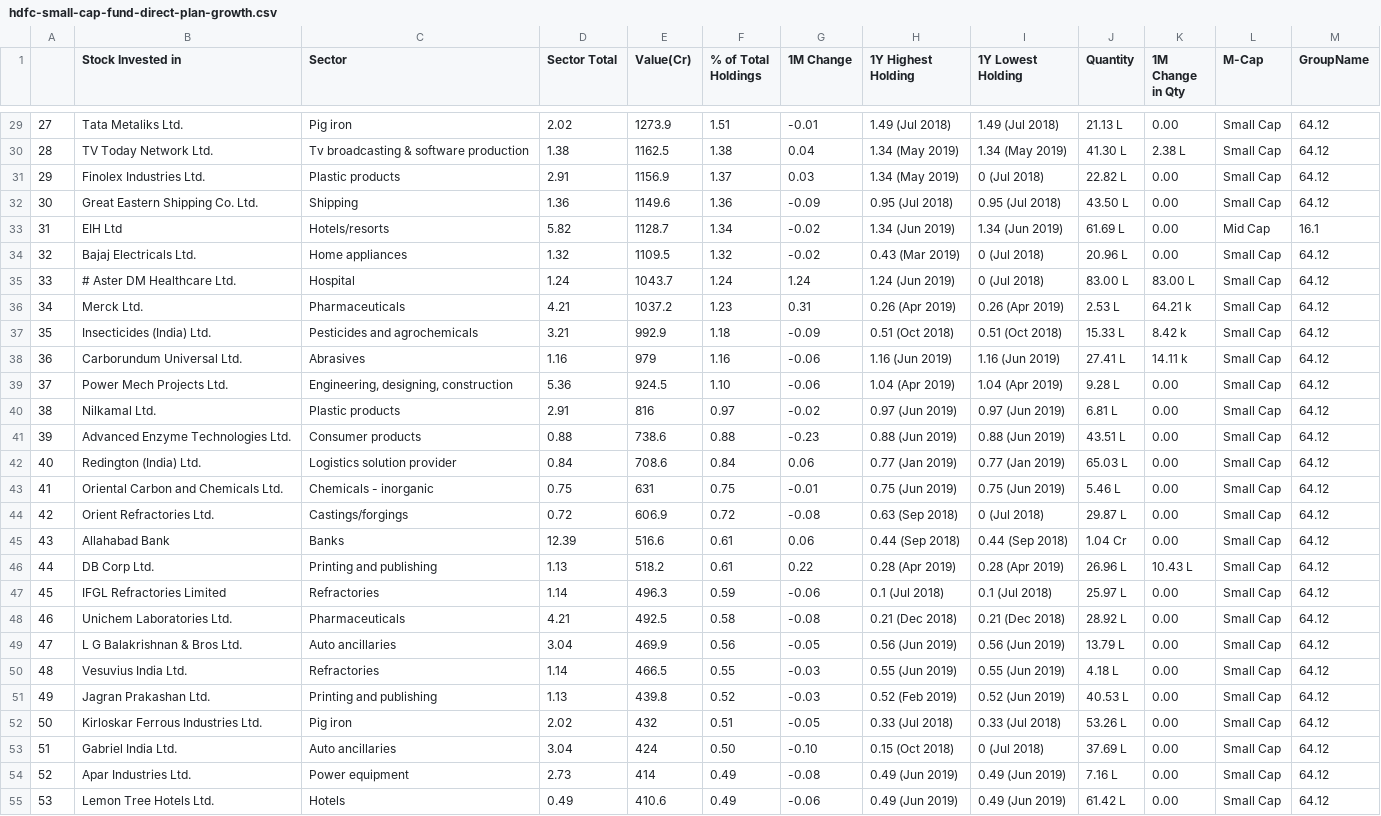
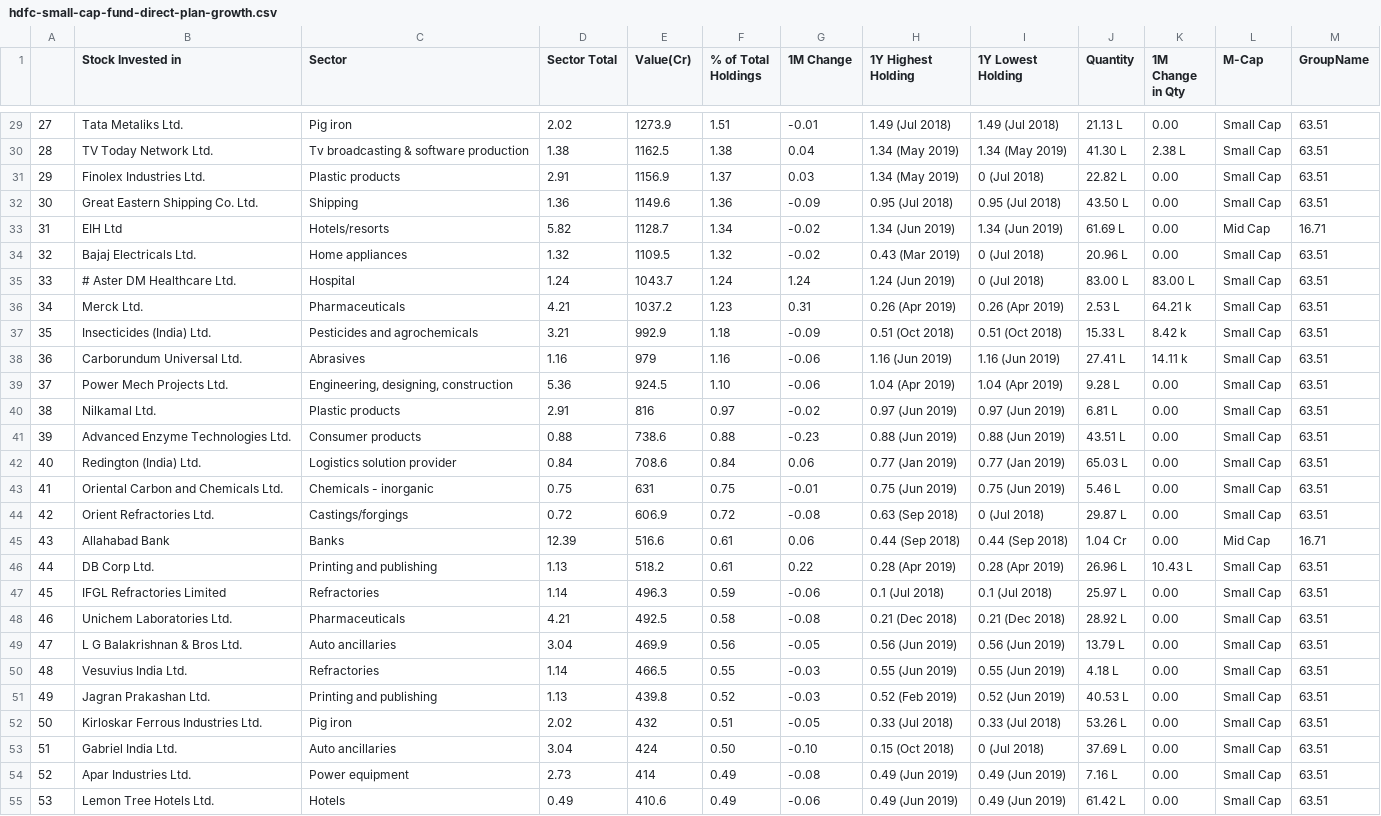
Before and after one commit to devanshdalal/mfmirror-core, a CSV file: util/mf-data/hdfc-small-cap-fund-direct-plan-growth.csv, drawn as a sheet; only a part is shown, gaps mark what is left out; the diff covers the shown part only; the diff names each change by its address in the sheet, - before the commit and + after, or states it on an @@ line.

```diff
--- a/util/mf-data/hdfc-small-cap-fund-direct-plan-growth.csv
+++ b/util/mf-data/hdfc-small-cap-fund-direct-plan-growth.csv
-M29:M32 (GroupName): 64.12
+M29:M32 (GroupName): 63.51
-M33 (GroupName): 16.1
+M33 (GroupName): 16.71
-M34:M44 (GroupName): 64.12
+M34:M44 (GroupName): 63.51
-L45 (M-Cap): Small Cap
+L45 (M-Cap): Mid Cap
-M45 (GroupName): 64.12
+M45 (GroupName): 16.71
-M46:M55 (GroupName): 64.12
+M46:M55 (GroupName): 63.51
```
Also changed, not shown: 41 edited cells elsewhere in this file, util/mf-data/franklin-india-smaller-companies-fund-direct-growth.csv, util/mf-data/quant-small-cap-direct-plan-growth.csv, 14 other files.
